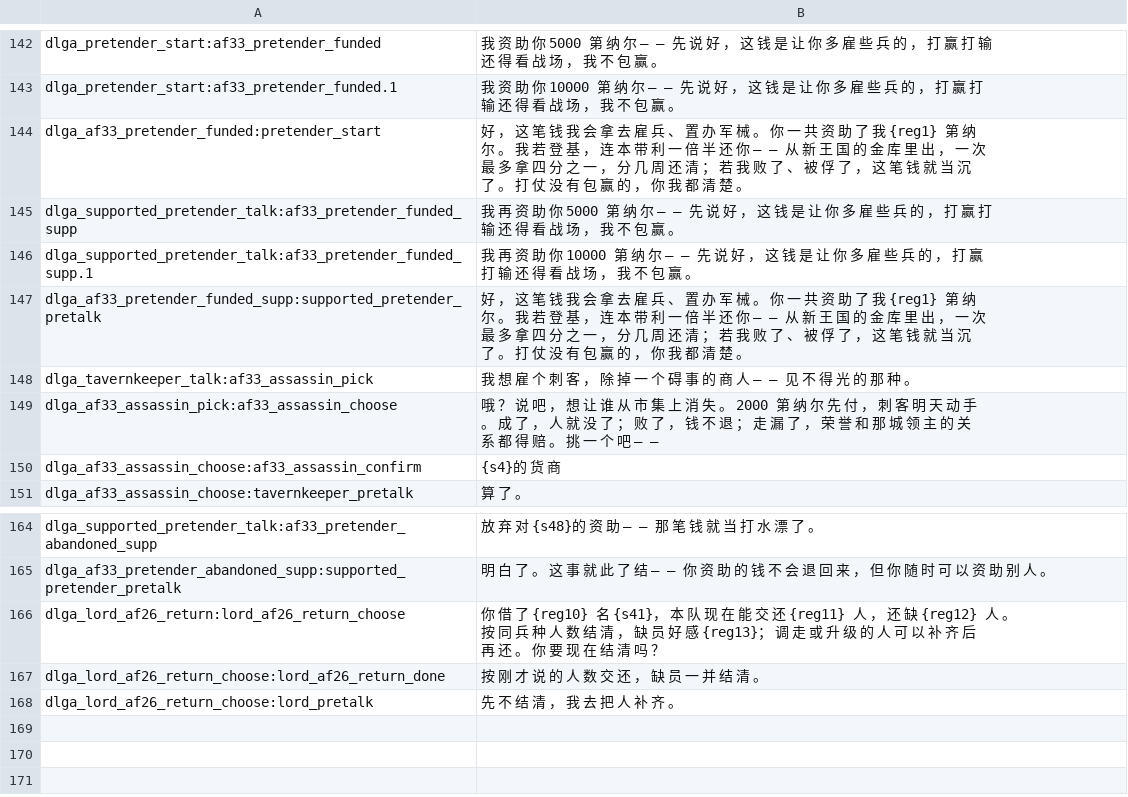
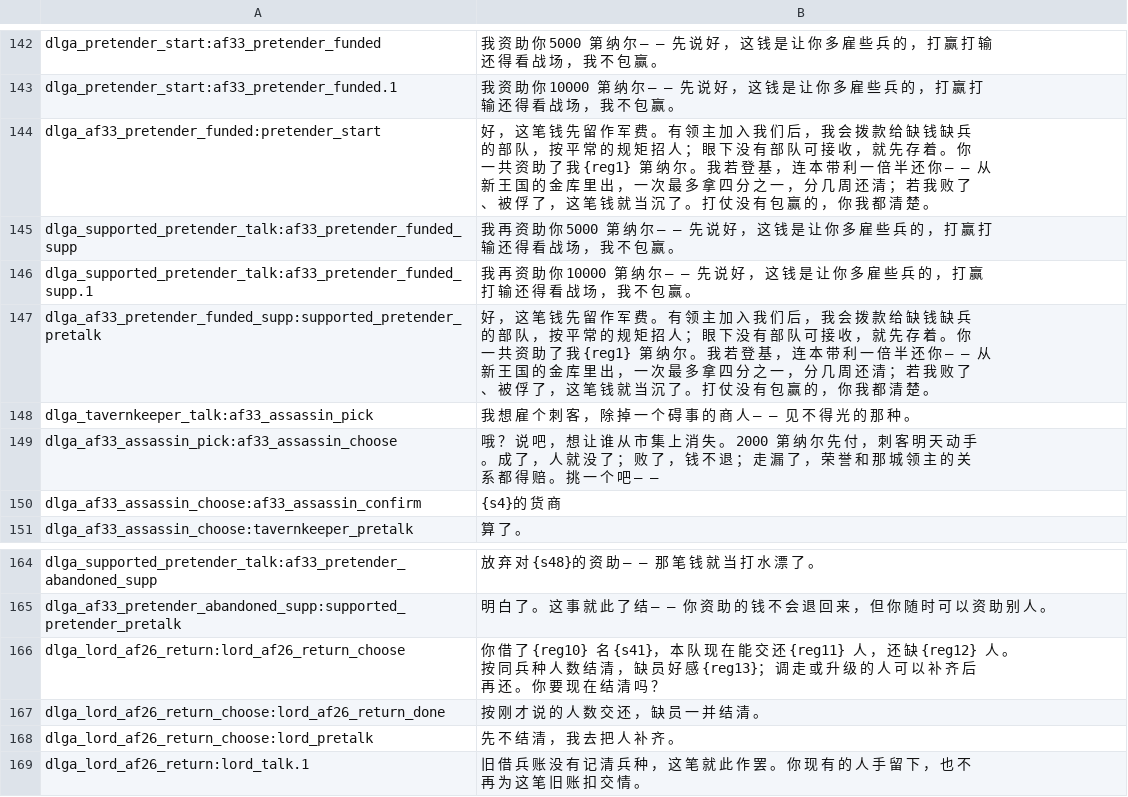
Before and after one commit to Augdgasjkh354-lang/ok, a CSV file: localization/cn_s/dialogs.csv, drawn as a sheet; only a part is shown, gaps mark what is left out.

```diff
--- a/localization/cn_s/dialogs.csv
+++ b/localization/cn_s/dialogs.csv
@@ -143,6 +143,6 @@ dlga_pretender_start:af33_pretender_funded|我 资 助 你 5000 第 纳 尔 —
 dlga_pretender_start:af33_pretender_funded.1|我 资 助 你 10000 第 纳 尔 — — 先 说 好 ， 这 钱 是 让 你 多 雇 些 兵 的 ， 打 赢 打 输 还 得 看 战 场 ， 我 不 包 赢 。
-dlga_af33_pretender_funded:pretender_start|好 ， 这 笔 钱 我 会 拿 去 雇 兵 、 置 办 军 械 。 你 一 共 资 助 了 我 {reg1} 第 纳 尔 。 我 若 登 基 ， 连 本 带 利 一 倍 半 还 你 — — 从 新 王 国 的 金 库 里 出 ， 一 次 最 多 拿 四 分 之 一 ， 分 几 周 还 清 ； 若 我 败 了 、 被 俘 了 ， 这 笔 钱 就 当 沉 了 。 打 仗 没 有 包 赢 的 ， 你 我 都 清 楚 。
+dlga_af33_pretender_funded:pretender_start|好 ， 这 笔 钱 先 留 作 军 费 。 有 领 主 加 入 我 们 后 ， 我 会 拨 款 给 缺 钱 缺 兵 的 部 队 ， 按 平 常 的 规 矩 招 人 ； 眼 下 没 有 部 队 可 接 收 ， 就 先 存 着 。 你 一 共 资 助 了 我 {reg1} 第 纳 尔 。 我 若 登 基 ， 连 本 带 利 一 倍 半 还 你 — — 从 新 王 国 的 金 库 里 出 ， 一 次 最 多 拿 四 分 之 一 ， 分 几 周 还 清 ； 若 我 败 了 、 被 俘 了 ， 这 笔 钱 就 当 沉 了 。 打 仗 没 有 包 赢 的 ， 你 我 都 清 楚 。
 dlga_supported_pretender_talk:af33_pretender_funded_supp|我 再 资 助 你 5000 第 纳 尔 — — 先 说 好 ， 这 钱 是 让 你 多 雇 些 兵 的 ， 打 赢 打 输 还 得 看 战 场 ， 我 不 包 赢 。
 dlga_supported_pretender_talk:af33_pretender_funded_supp.1|我 再 资 助 你 10000 第 纳 尔 — — 先 说 好 ， 这 钱 是 让 你 多 雇 些 兵 的 ， 打 赢 打 输 还 得 看 战 场 ， 我 不 包 赢 。
-dlga_af33_pretender_funded_supp:supported_pretender_pretalk|好 ， 这 笔 钱 我 会 拿 去 雇 兵 、 置 办 军 械 。 你 一 共 资 助 了 我 {reg1} 第 纳 尔 。 我 若 登 基 ， 连 本 带 利 一 倍 半 还 你 — — 从 新 王 国 的 金 库 里 出 ， 一 次 最 多 拿 四 分 之 一 ， 分 几 周 还 清 ； 若 我 败 了 、 被 俘 了 ， 这 笔 钱 就 当 沉 了 。 打 仗 没 有 包 赢 的 ， 你 我 都 清 楚 。
+dlga_af33_pretender_funded_supp:supported_pretender_pretalk|好 ， 这 笔 钱 先 留 作 军 费 。 有 领 主 加 入 我 们 后 ， 我 会 拨 款 给 缺 钱 缺 兵 的 部 队 ， 按 平 常 的 规 矩 招 人 ； 眼 下 没 有 部 队 可 接 收 ， 就 先 存 着 。 你 一 共 资 助 了 我 {reg1} 第 纳 尔 。 我 若 登 基 ， 连 本 带 利 一 倍 半 还 你 — — 从 新 王 国 的 金 库 里 出 ， 一 次 最 多 拿 四 分 之 一 ， 分 几 周 还 清 ； 若 我 败 了 、 被 俘 了 ， 这 笔 钱 就 当 沉 了 。 打 仗 没 有 包 赢 的 ， 你 我 都 清 楚 。
 dlga_tavernkeeper_talk:af33_assassin_pick|我 想 雇 个 刺 客 ， 除 掉 一 个 碍 事 的 商 人 — — 见 不 得 光 的 那 种 。
@@ -168 +168,2 @@ dlga_lord_af26_return_choose:lord_af26_return_done|按 刚 才 说 的 人 数
 dlga_lord_af26_return_choose:lord_pretalk|先 不 结 清 ， 我 去 把 人 补 齐 。
+dlga_lord_af26_return:lord_talk.1|旧 借 兵 账 没 有 记 清 兵 种 ， 这 笔 就 此 作 罢 。 你 现 有 的 人 手 留 下 ， 也 不 再 为 这 笔 旧 账 扣 交 情 。
```
Also changed, not shown: localization/cn_s/game_menus.csv, localization/cn_s/quick_strings.csv, 32 other files.
